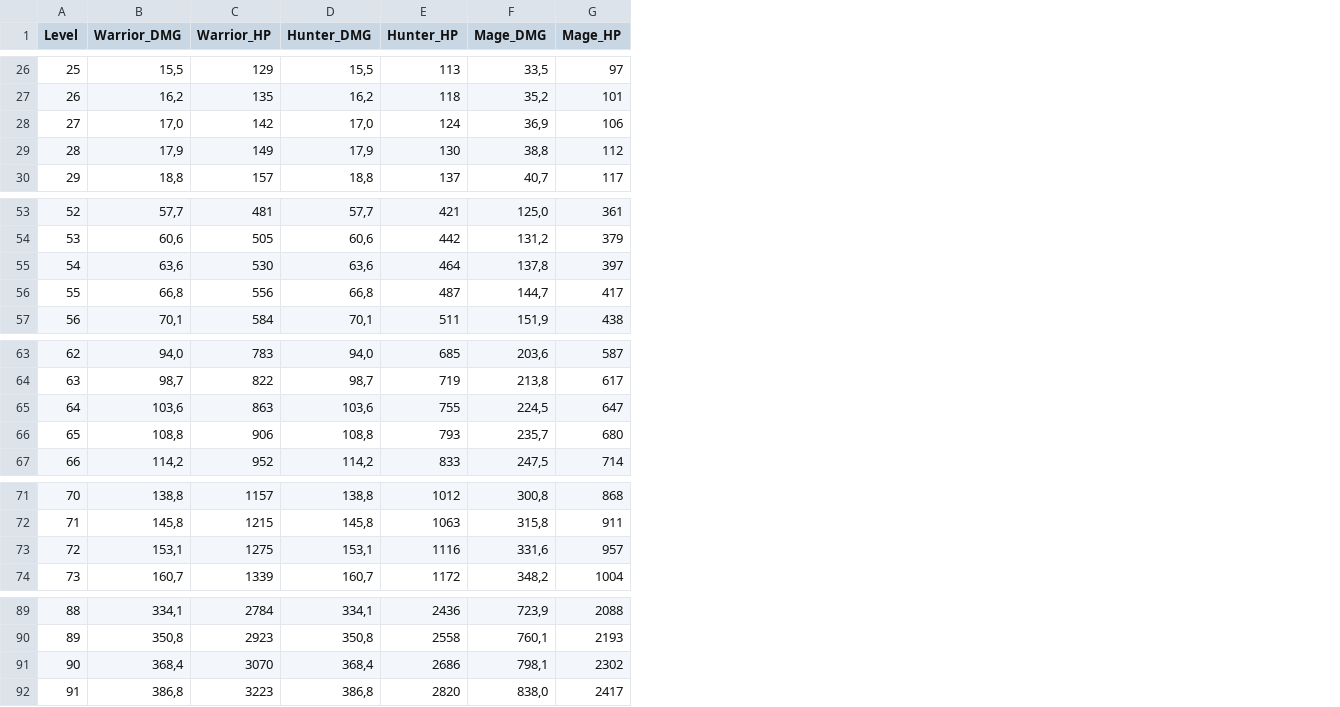
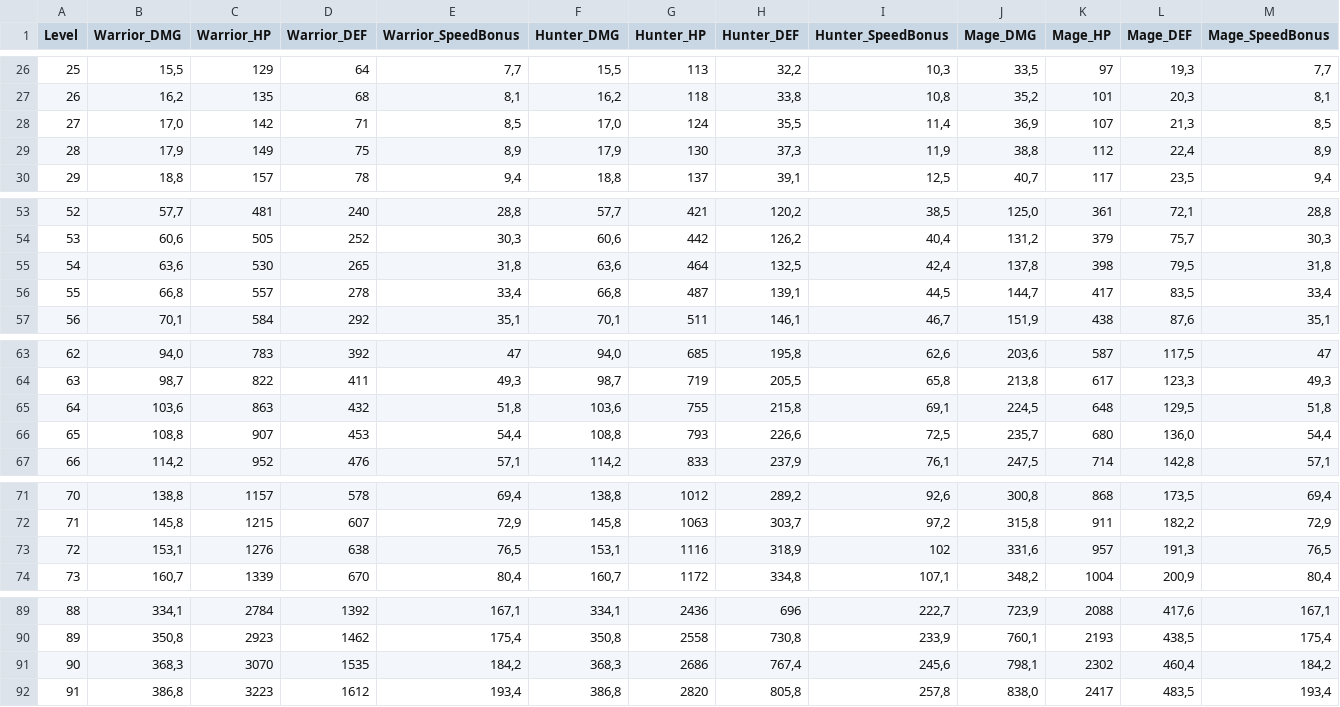
Before and after one commit to DarkDragonEDC/eternalidle, a CSV file: server/proficiency_rebalance.csv, drawn as a sheet; only a part is shown, gaps mark what is left out; addresses are those after the commit; the diff covers the shown part only; the diff names each change by its address in the sheet, - before the commit and + after, or states it on an @@ line.

Commit message:
Overhaul: Attack Speed formula (multiplier), UI sync, and Absolute Proficiency Refresh

```diff
--- a/server/proficiency_rebalance.csv
+++ b/server/proficiency_rebalance.csv
+column D (Warrior_DEF), rows 26-30: 64 | 68 | 71 | 75 | 78; rows 53-57: 240 | 252 | 265 | 278 | 292; rows 63-67: 392 | 411 | 432 | 453 | 476; rows 71-74: 578 | 607 | 638 | 670; rows 89-92: 1392 | 1462 | 1535 | 1612
+column E (Warrior_SpeedBonus), rows 26-30: 7,7 | 8,1 | 8,5 | 8,9 | 9,4; rows 53-57: 28,8 | 30,3 | 31,8 | 33,4 | 35,1; rows 63-67: 47 | 49,3 | 51,8 | 54,4 | 57,1; rows 71-74: 69,4 | 72,9 | 76,5 | 80,4; rows 89-92: 167,1 | 175,4 | 184,2 | 193,4
+column H (Hunter_DEF), rows 26-30: 32,2 | 33,8 | 35,5 | 37,3 | 39,1; rows 53-57: 120,2 | 126,2 | 132,5 | 139,1 | 146,1; rows 63-67: 195,8 | 205,5 | 215,8 | 226,6 | 237,9; rows 71-74: 289,2 | 303,7 | 318,9 | 334,8; rows 89-92: 696 | 730,8 | 767,4 | 805,8
+column I (Hunter_SpeedBonus), rows 26-30: 10,3 | 10,8 | 11,4 | 11,9 | 12,5; rows 53-57: 38,5 | 40,4 | 42,4 | 44,5 | 46,7; rows 63-67: 62,6 | 65,8 | 69,1 | 72,5 | 76,1; rows 71-74: 92,6 | 97,2 | 102 | 107,1; rows 89-92: 222,7 | 233,9 | 245,6 | 257,8
+column L (Mage_DEF), rows 26-30: 19,3 | 20,3 | 21,3 | 22,4 | 23,5; rows 53-57: 72,1 | 75,7 | 79,5 | 83,5 | 87,6; rows 63-67: 117,5 | 123,3 | 129,5 | 136,0 | 142,8; rows 71-74: 173,5 | 182,2 | 191,3 | 200,9; rows 89-92: 417,6 | 438,5 | 460,4 | 483,5
+column M (Mage_SpeedBonus), rows 26-30: 7,7 | 8,1 | 8,5 | 8,9 | 9,4; rows 53-57: 28,8 | 30,3 | 31,8 | 33,4 | 35,1; rows 63-67: 47 | 49,3 | 51,8 | 54,4 | 57,1; rows 71-74: 69,4 | 72,9 | 76,5 | 80,4; rows 89-92: 167,1 | 175,4 | 184,2 | 193,4
-K28 (Mage_HP): 106
+K28 (Mage_HP): 107
-K55 (Mage_HP): 397
+K55 (Mage_HP): 398
-C56 (Warrior_HP): 556
+C56 (Warrior_HP): 557
-K65 (Mage_HP): 647
+K65 (Mage_HP): 648
-C66 (Warrior_HP): 906
+C66 (Warrior_HP): 907
-C73 (Warrior_HP): 1275
+C73 (Warrior_HP): 1276
-B91 (Warrior_DMG): 368,4
+B91 (Warrior_DMG): 368,3
-F91 (Hunter_DMG): 368,4
+F91 (Hunter_DMG): 368,3
```
Also changed, not shown: 10 edited cells elsewhere in this file, server/warrior_items.csv, 10 other files.
